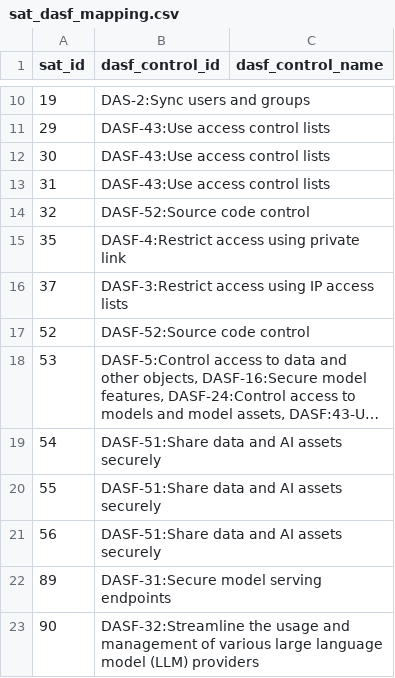
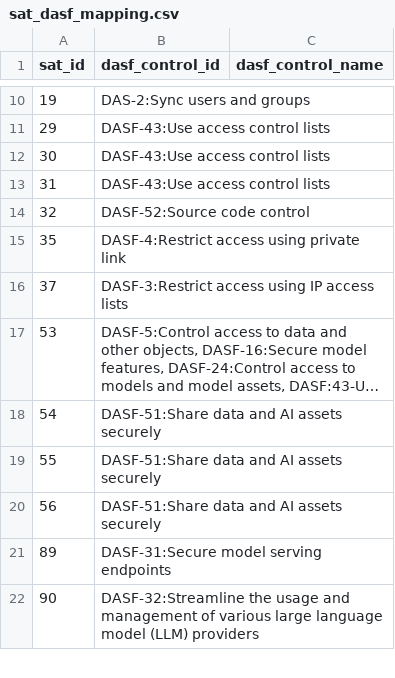
Before and after one commit to databricks-industry-solutions/security-analysis-tool, a CSV file: configs/sat_dasf_mapping.csv, drawn as a sheet; only a part is shown, gaps mark what is left out; long unchanged cells end in …; the diff names each change by its address in the sheet, - before the commit and + after, or states it on an @@ line.

```diff
--- a/configs/sat_dasf_mapping.csv
+++ b/configs/sat_dasf_mapping.csv
-row 17: 52 | DASF-52:Source code control
```
Also changed, not shown: configs/security_best_practices.csv, 1 other file.
